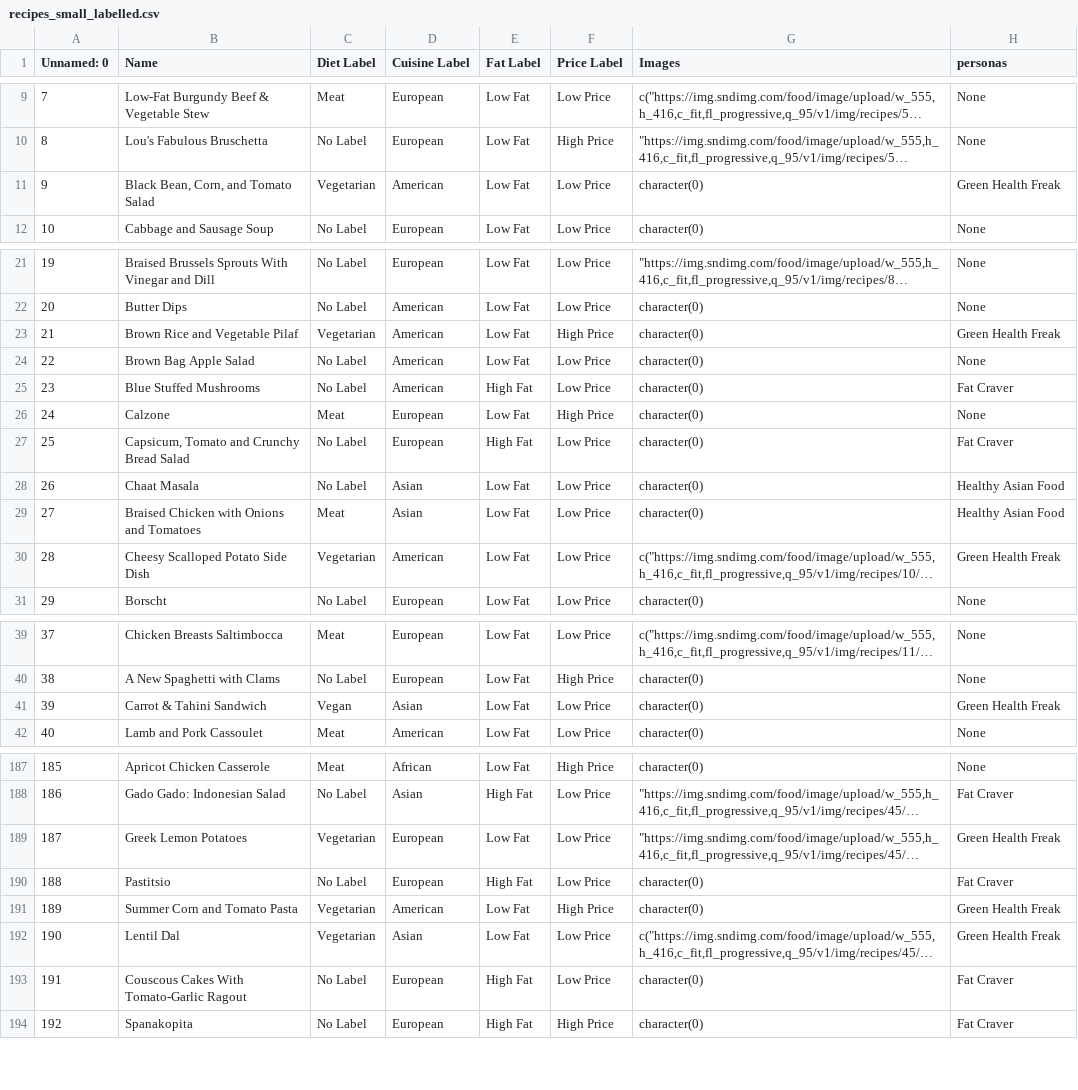
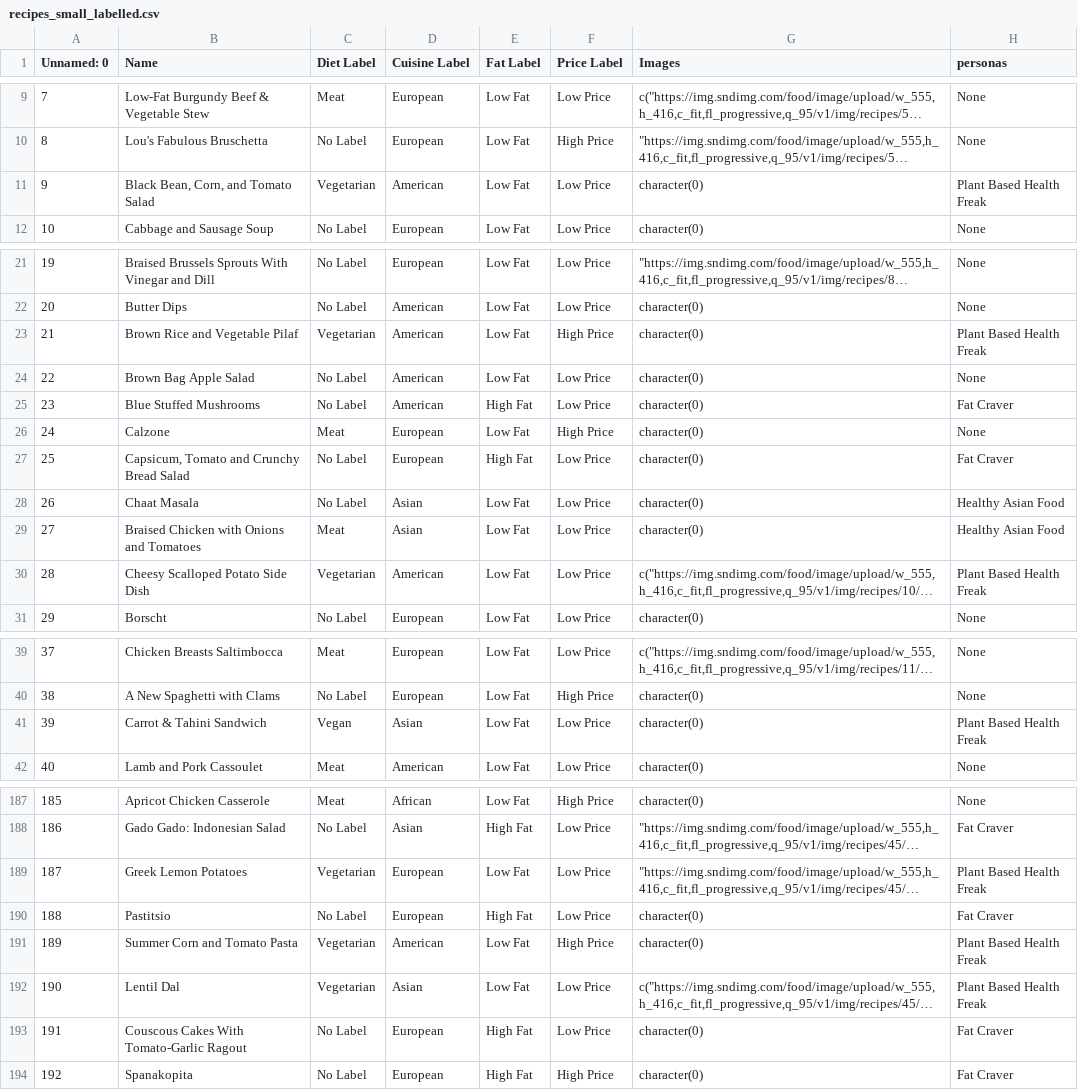
Before and after one commit to DnVS97/nudging-web-app, a CSV file: src/data/recipes_small_labelled.csv, drawn as a sheet; only a part is shown, gaps mark what is left out; long unchanged cells end in …; the diff covers the shown part only; the diff names each change by its address in the sheet, - before the commit and + after, or states it on an @@ line.

```diff
--- a/src/data/recipes_small_labelled.csv
+++ b/src/data/recipes_small_labelled.csv
-H11 (personas): Green Health Freak
+H11 (personas): Plant Based Health Freak
-H23 (personas): Green Health Freak
+H23 (personas): Plant Based Health Freak
-H30 (personas): Green Health Freak
+H30 (personas): Plant Based Health Freak
-H41 (personas): Green Health Freak
+H41 (personas): Plant Based Health Freak
-H189 (personas): Green Health Freak
+H189 (personas): Plant Based Health Freak
-H191:H192 (personas): Green Health Freak
+H191:H192 (personas): Plant Based Health Freak
```
Also changed, not shown: 15 edited cells elsewhere in this file, src/data/user_clicking_history.csv, src/data/user_persona_prob.csv, 6 other files.
